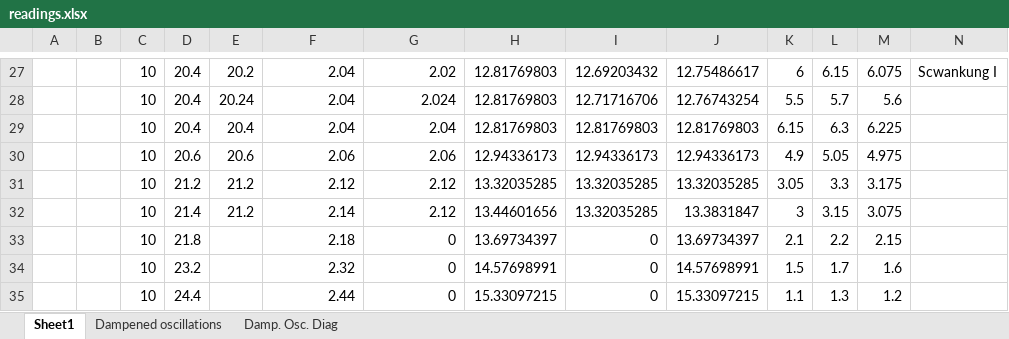
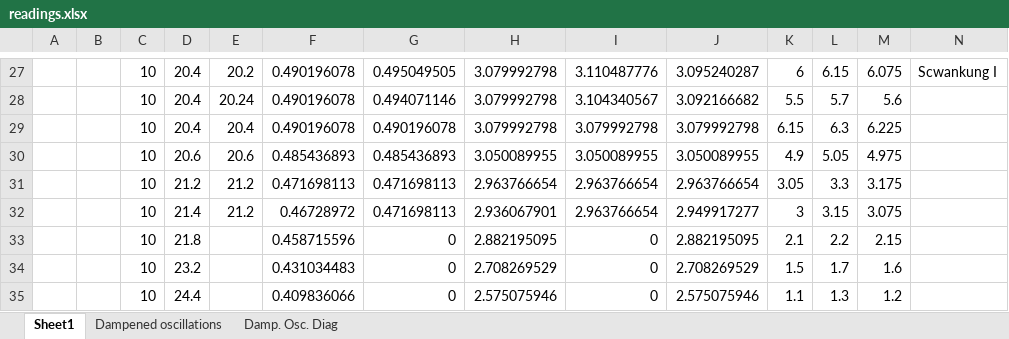
Before and after one commit to HappyEmu/physics-reports, an Excel workbook: exp5/data/readings.xlsx, sheet Sheet1, drawn as a sheet; only a part is shown, gaps mark what is left out; values as stored, in another font and other column widths than the file's, no borders; charts and pictures not drawn; the diff covers the shown part only; the diff names each change by its address in the sheet, - before the commit and + after, or states it on an @@ line.

```diff
--- a/exp5/data/readings.xlsx (sheet Sheet1)
+++ b/exp5/data/readings.xlsx (sheet Sheet1)
-F27:F29: 2.04
+F27:F29: 0.490196078
-G27: 2.02
+G27: 0.495049505
-H27:H29: 12.81769803
+H27:H29: 3.079992798
-I27: 12.69203432
+I27: 3.110487776
-J27: 12.75486617
+J27: 3.095240287
-G28: 2.024
+G28: 0.494071146
-I28: 12.71716706
+I28: 3.104340567
-J28: 12.76743254
+J28: 3.092166682
-G29: 2.04
+G29: 0.490196078
-I29: 12.81769803
+I29: 3.079992798
-J29: 12.81769803
+J29: 3.079992798
-F30: 2.06
+F30: 0.485436893
-G30: 2.06
+G30: 0.485436893
-H30: 12.94336173
+H30: 3.050089955
-I30: 12.94336173
+I30: 3.050089955
-J30: 12.94336173
+J30: 3.050089955
-F31: 2.12
+F31: 0.471698113
-G31:G32: 2.12
+G31:G32: 0.471698113
-H31: 13.32035285
+H31: 2.963766654
-I31:I32: 13.32035285
+I31:I32: 2.963766654
-J31: 13.32035285
+J31: 2.963766654
-F32: 2.14
+F32: 0.46728972
-H32: 13.44601656
+H32: 2.936067901
-J32: 13.3831847
+J32: 2.949917277
-F33: 2.18
+F33: 0.458715596
-H33: 13.69734397
+H33: 2.882195095
-J33: 13.69734397
+J33: 2.882195095
-F34: 2.32
+F34: 0.431034483
-H34: 14.57698991
+H34: 2.708269529
-J34: 14.57698991
+J34: 2.708269529
-F35: 2.44
+F35: 0.409836066
-H35: 15.33097215
+H35: 2.575075946
-J35: 15.33097215
+J35: 2.575075946
```
Also changed, not shown: 1 added row, 1 removed row and 93 edited cells elsewhere in this sheet, formulas that keep their value, charts or pictures, 1 other file.
